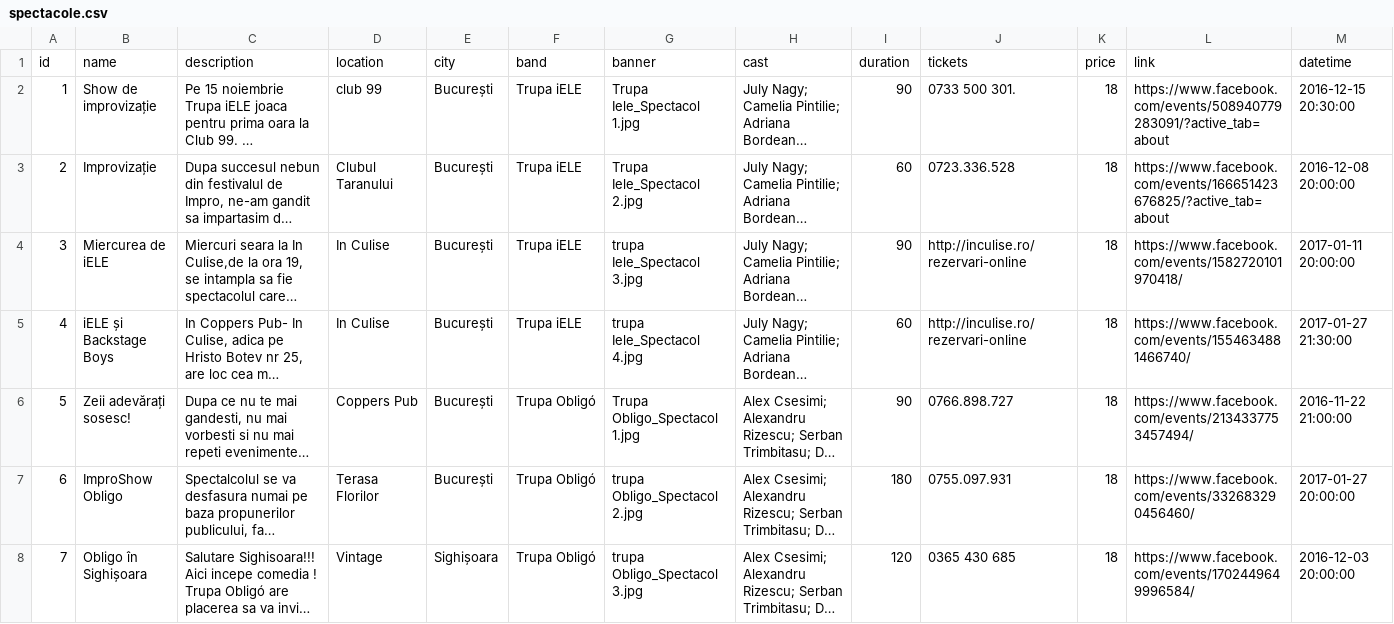
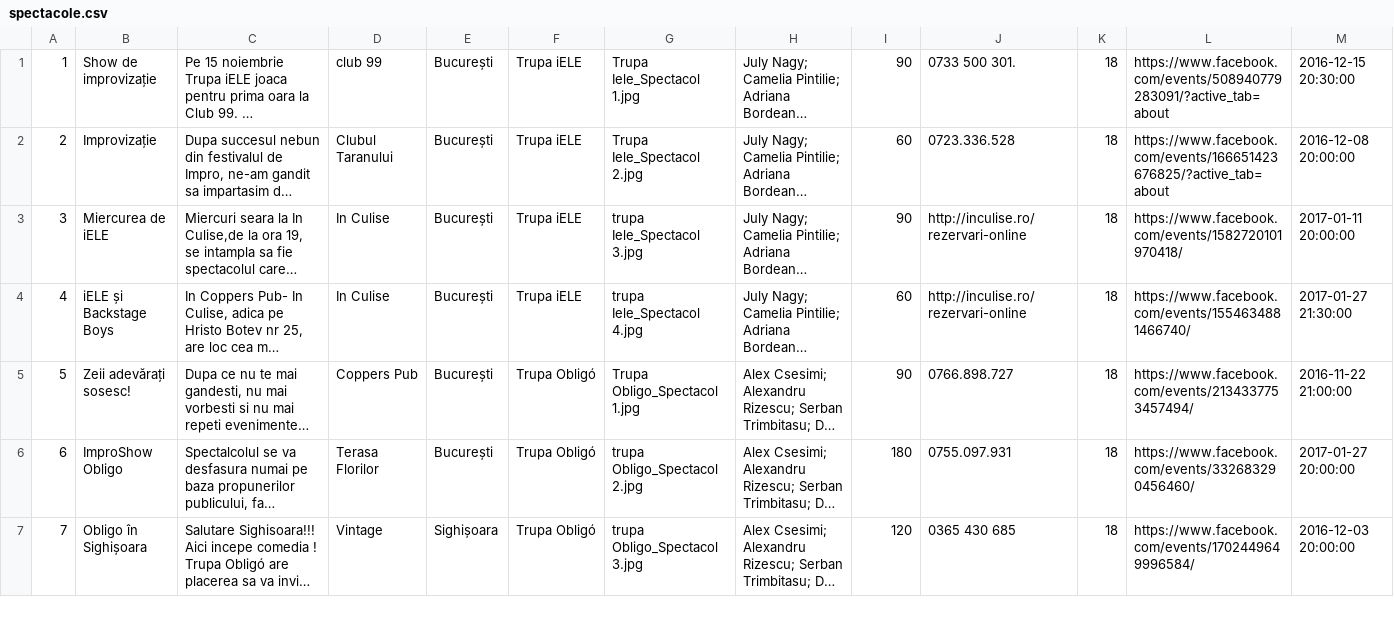
Before and after one commit to civicDev/theather-hub, a CSV file: data/spectacole.csv, drawn as a sheet; only a part is shown; long unchanged cells end in …; the diff names each change by its address in the sheet, - before the commit and + after, or states it on an @@ line.

```diff
--- a/data/spectacole.csv
+++ b/data/spectacole.csv
-row 1: id | name | description | location | city | band | banner | cast | duration | tickets | price | link | datetime
```
Also changed, not shown: 2 other files.
